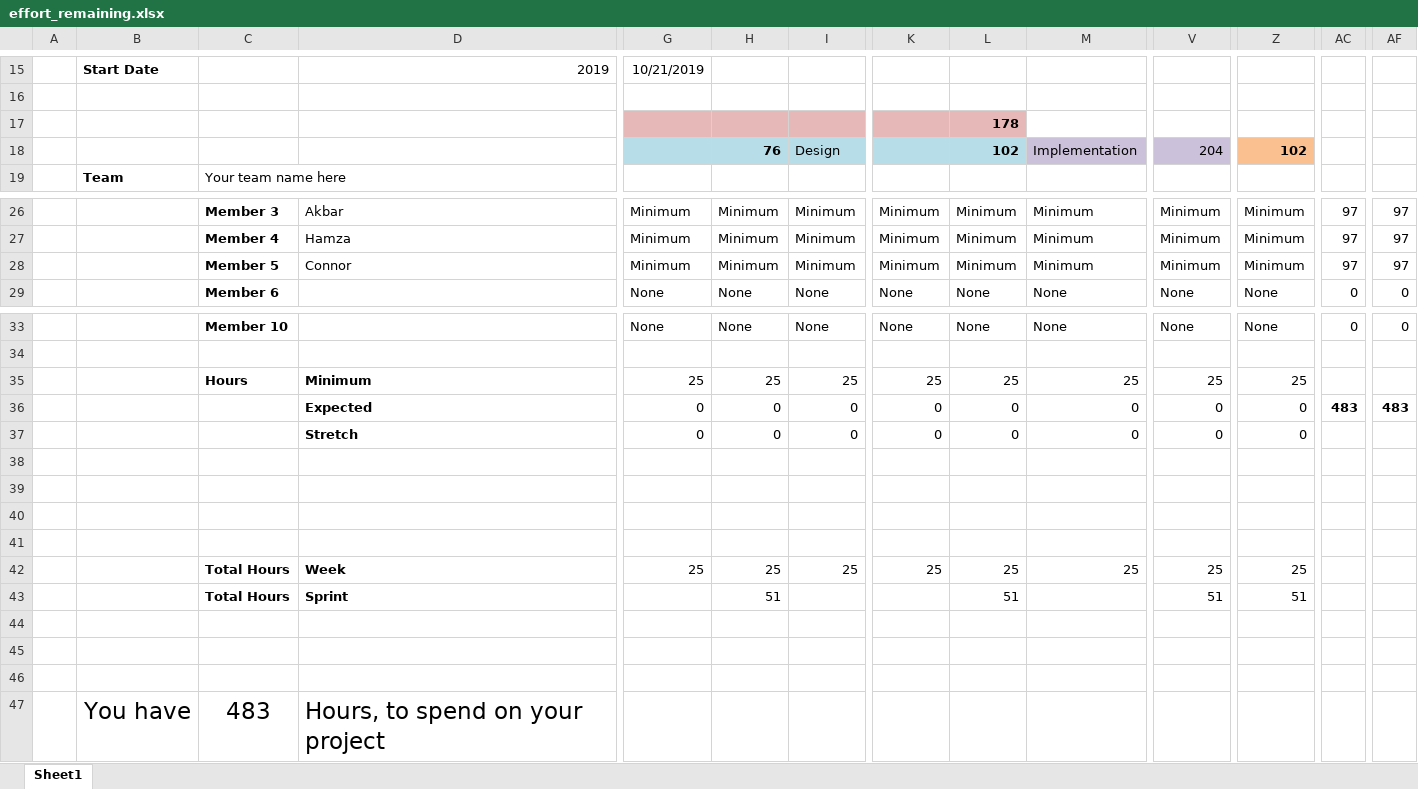
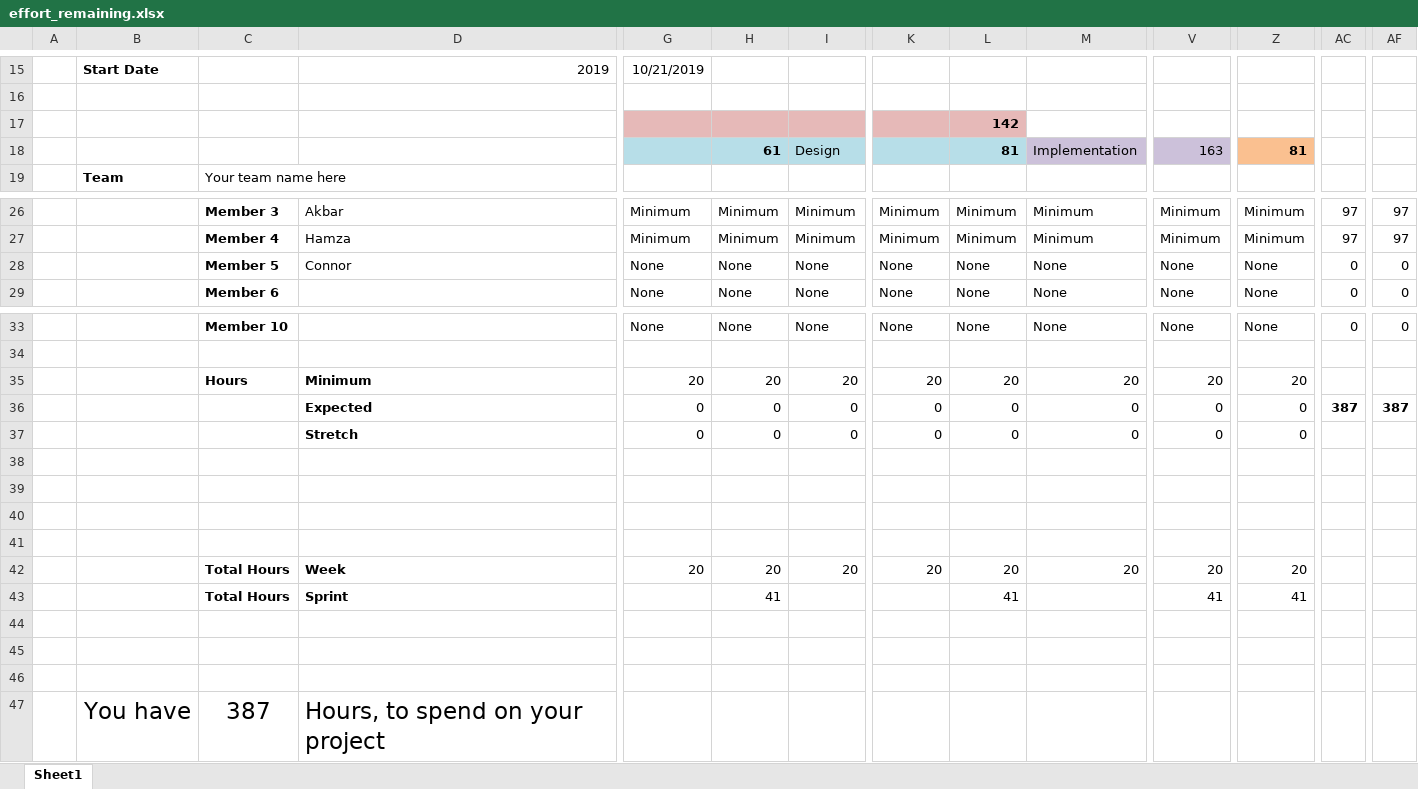
Before and after one commit to liveprojects-julien/LiveProjectsTemplate, an Excel workbook: documentation/budget/effort_remaining.xlsx, sheet Sheet1, drawn as a sheet; only a part is shown, gaps mark what is left out; values as stored, in another font and other column widths than the file's, no borders; conditional formats not drawn; removed rows and columns are numbered as before the commit, all else as after; rows hold the shown columns only; the diff names each change by its address in the sheet, - before the commit and + after, or states it on an @@ line.

```diff
--- a/documentation/budget/effort_remaining.xlsx (sheet Sheet1)
+++ b/documentation/budget/effort_remaining.xlsx (sheet Sheet1)
-L17: 178
+L17: 142
-H18: 76
+H18: 61
-L18: 102
+L18: 81
-V18: 204
+V18: 163
-Z18: 102
+Z18: 81
-row 28:  |  | Member 5 | Connor | Minimum | Minimum | Minimum | Minimum | Minimum | Minimum | Minimum | Minimum | 97 | 97
+row 28:  |  | Member 5 | Connor | None | None | None | None | None | None | None | None | 0 | 0
-row 35:  |  | Hours | Minimum | 25 | 25 | 25 | 25 | 25 | 25 | 25 | 25
+row 35:  |  | Hours | Minimum | 20 | 20 | 20 | 20 | 20 | 20 | 20 | 20
-AC36: 483
+AC36: 387
-AF36: 483
+AF36: 387
-row 42:  |  | Total Hours | Week | 25 | 25 | 25 | 25 | 25 | 25 | 25 | 25
-row 43:  |  | Total Hours | Sprint |  | 51 |  |  | 51 |  | 51 | 51
+row 42:  |  | Total Hours | Week | 20 | 20 | 20 | 20 | 20 | 20 | 20 | 20
+row 43:  |  | Total Hours | Sprint |  | 41 |  |  | 41 |  | 41 | 41
-C47: 483
+C47: 387
```
Also changed, not shown: documentation/budget/effort_commitment.xlsx.
